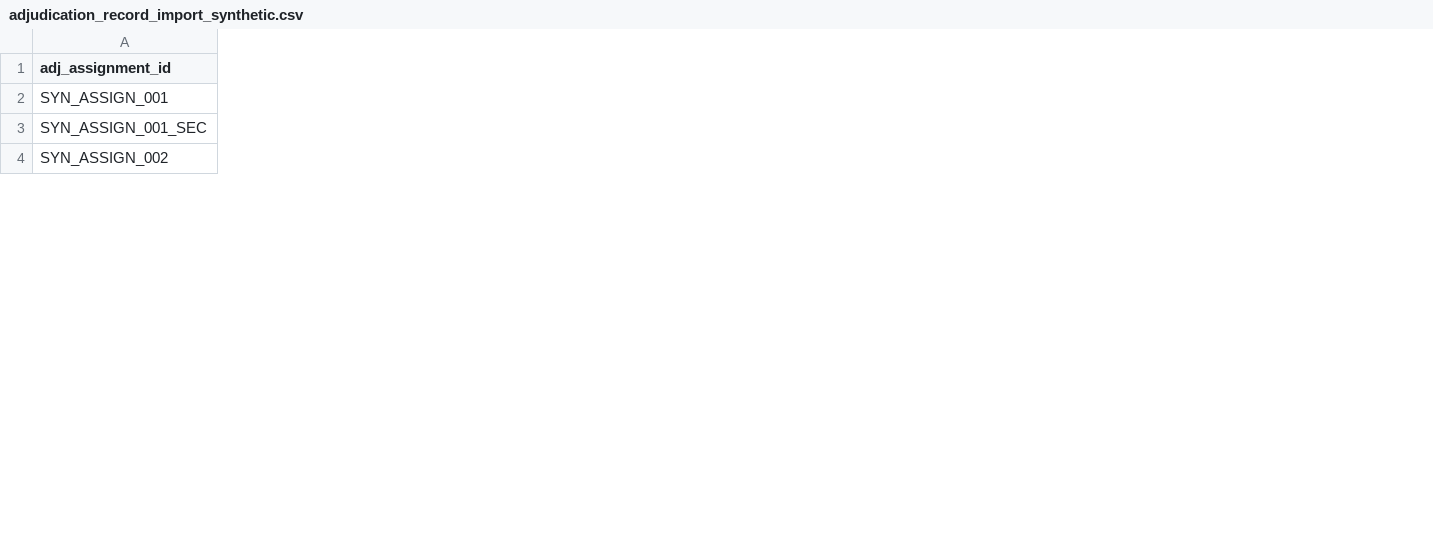
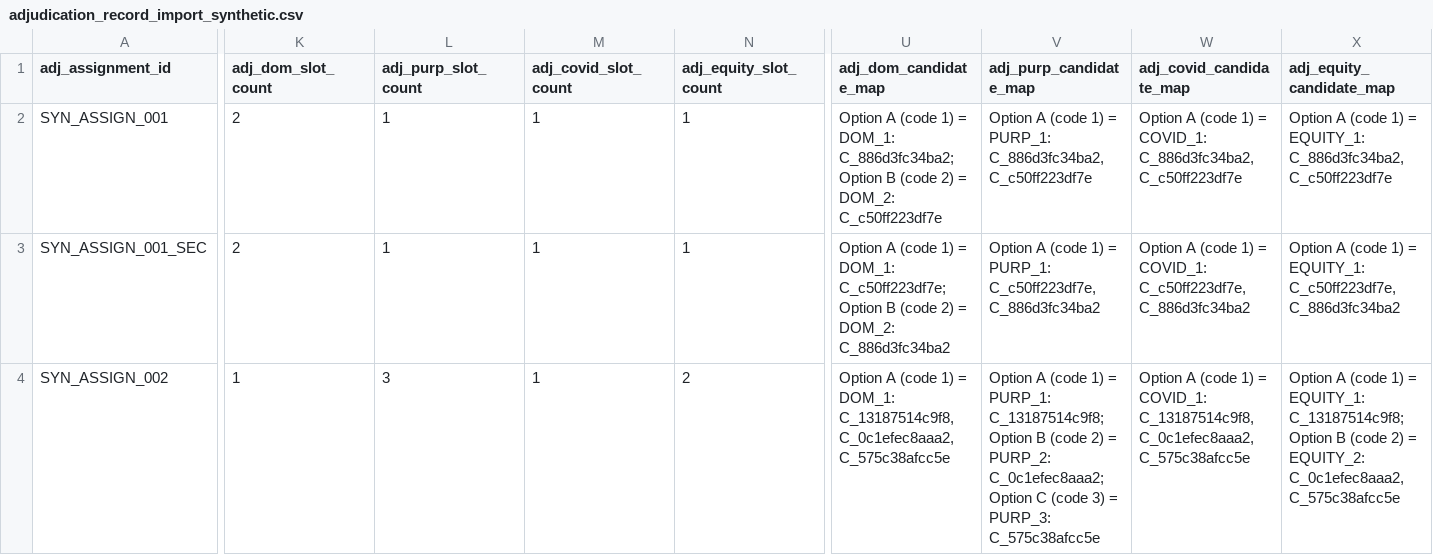
Before and after one commit to balintstewart77/ADR_DEA_project, a CSV file: preregistration/post_registration/adjudication/prototype/instruments/adjudication_record_import_synthetic.csv, drawn as a sheet; only a part is shown, gaps mark what is left out; the diff covers the shown part only; the diff names each change by its address in the sheet, - before the commit and + after, or states it on an @@ line.

```diff
--- a/preregistration/post_registration/adjudication/prototype/instruments/adjudication_record_import_synthetic.csv
+++ b/preregistration/post_registration/adjudication/prototype/instruments/adjudication_record_import_synthetic.csv
+column K (adj_dom_slot_count), rows 2-4: 2 | 2 | 1
+column L (adj_purp_slot_count), rows 2-4: 1 | 1 | 3
+column M (adj_covid_slot_count), rows 2-4: all 1
+column N (adj_equity_slot_count), rows 2-4: 1 | 1 | 2
+column U (adj_dom_candidate_map), rows 2-4: Option A (code 1) = DOM_1: C_886d3fc34ba2; Option B (code 2) = DOM_2: C_c50ff223df7e | Option A (code 1) = DOM_1: C_c50ff223df7e; Option B (code 2) = DOM_2: C_886d3fc34ba2 | Option A (code 1) = DOM_1: C_13187514c9f8, C_0c1efec8aaa2, C_575c38afcc5e
+column V (adj_purp_candidate_map), rows 2-4: Option A (code 1) = PURP_1: C_886d3fc34ba2, C_c50ff223df7e | Option A (code 1) = PURP_1: C_c50ff223df7e, C_886d3fc34ba2 | Option A (code 1) = PURP_1: C_13187514c9f8; Option B (code 2) = PURP_2: C_0c1efec8aaa2; Option C (code 3) = PURP_3: C_575c38afcc5e
+column W (adj_covid_candidate_map), rows 2-4: Option A (code 1) = COVID_1: C_886d3fc34ba2, C_c50ff223df7e | Option A (code 1) = COVID_1: C_c50ff223df7e, C_886d3fc34ba2 | Option A (code 1) = COVID_1: C_13187514c9f8, C_0c1efec8aaa2, C_575c38afcc5e
+column X (adj_equity_candidate_map), rows 2-4: Option A (code 1) = EQUITY_1: C_886d3fc34ba2, C_c50ff223df7e | Option A (code 1) = EQUITY_1: C_c50ff223df7e, C_886d3fc34ba2 | Option A (code 1) = EQUITY_1: C_13187514c9f8; Option B (code 2) = EQUITY_2: C_0c1efec8aaa2, C_575c38afcc5e
```
Also changed, not shown: 2 added columns and 148 edited cells elsewhere in this file, 8 other files.
